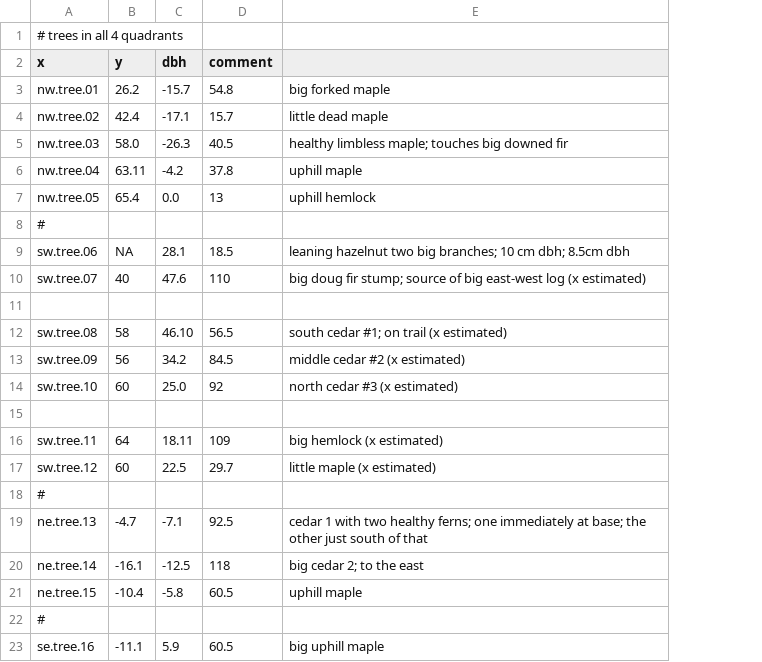
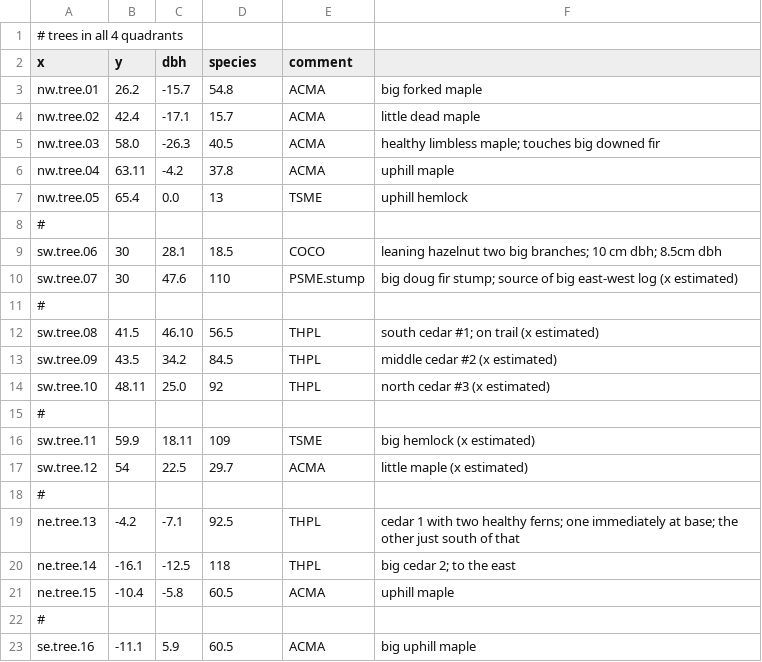
Before and after one commit to paul-shannon/swordFernData, a TSV file: groundZeroSurvival/trees.tsv, drawn as a sheet; only a part is shown; removed rows and columns are numbered as before the commit, all else as after; the diff covers the shown part only; the diff names each change by its address in the sheet, - before the commit and + after, or states it on an @@ line.

Commit message:
data now complete

```diff
--- a/groundZeroSurvival/trees.tsv
+++ b/groundZeroSurvival/trees.tsv
+column E (comment), rows 3-10: ACMA | ACMA | ACMA | ACMA | TSME |  | COCO | PSME.stump; rows 19-23: THPL | THPL | ACMA |  | ACMA
-D2: comment
+D2: species
-B9 (y): NA
+B9 (y): 30
-B10 (y): 40
+B10 (y): 30
-row 11: (empty)
-row 12: sw.tree.08 | 58 | 46.10 | 56.5 | south cedar #1; on trail (x estimated)
-row 13: sw.tree.09 | 56 | 34.2 | 84.5 | middle cedar #2 (x estimated)
-row 14: sw.tree.10 | 60 | 25.0 | 92 | north cedar #3 (x estimated)
-row 15: (empty)
-row 16: sw.tree.11 | 64 | 18.11 | 109 | big hemlock (x estimated)
-row 17: sw.tree.12 | 60 | 22.5 | 29.7 | little maple (x estimated)
+row 12: sw.tree.08 | 41.5 | 46.10 | 56.5 | THPL | south cedar #1; on trail (x estimated)
+row 13: sw.tree.09 | 43.5 | 34.2 | 84.5 | THPL | middle cedar #2 (x estimated)
+row 14: sw.tree.10 | 48.11 | 25.0 | 92 | THPL | north cedar #3 (x estimated)
+row 15: #
+row 16: sw.tree.11 | 59.9 | 18.11 | 109 | TSME | big hemlock (x estimated)
+row 17: sw.tree.12 | 54 | 22.5 | 29.7 | ACMA | little maple (x estimated)
+row 18: #
-B19 (y): -4.7
+B19 (y): -4.2
```
Also changed, not shown: 7 added rows elsewhere in this file, 1 other file.
